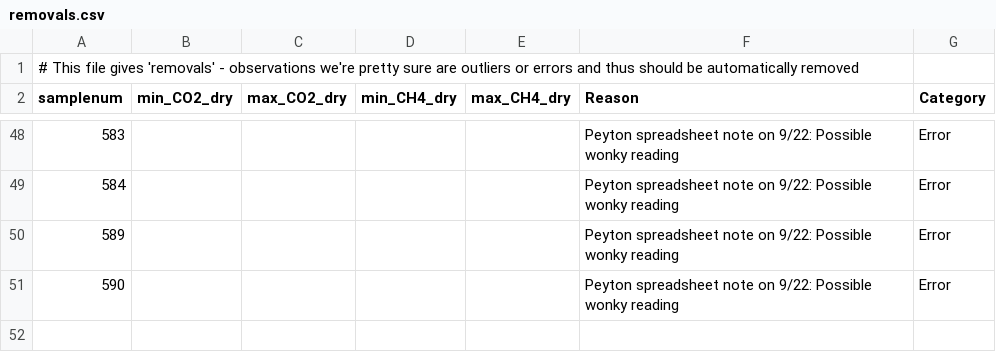
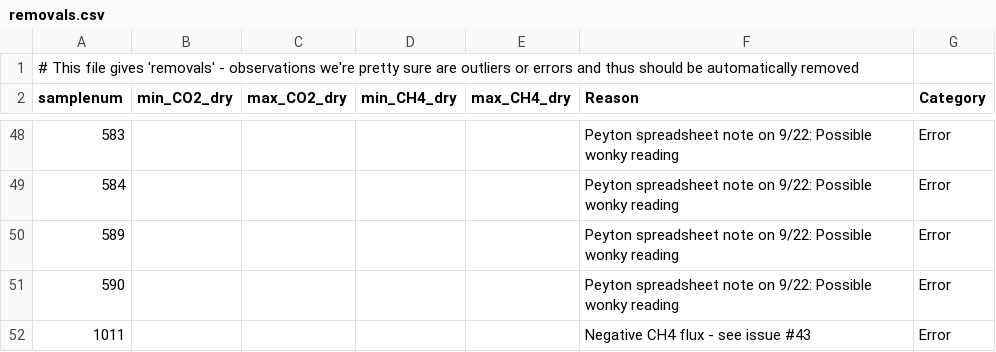
Before and after one commit to bpbond/cpcrw_incubation, a CSV file: data/removals.csv, drawn as a sheet; only a part is shown, gaps mark what is left out; the diff names each change by its address in the sheet, - before the commit and + after, or states it on an @@ line.

Commit message:
Added sample 1011 (a negative CH4 flux, goofball) to removals
See issue #43

```diff
--- a/data/removals.csv
+++ b/data/removals.csv
+row 52: 1011 |  |  |  |  | Negative CH4 flux - see issue #43 | Error
```
